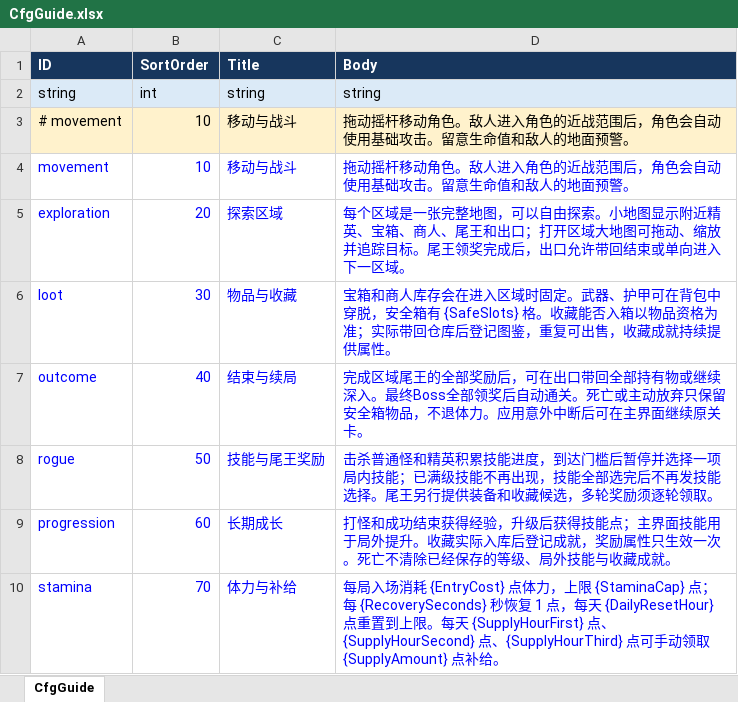
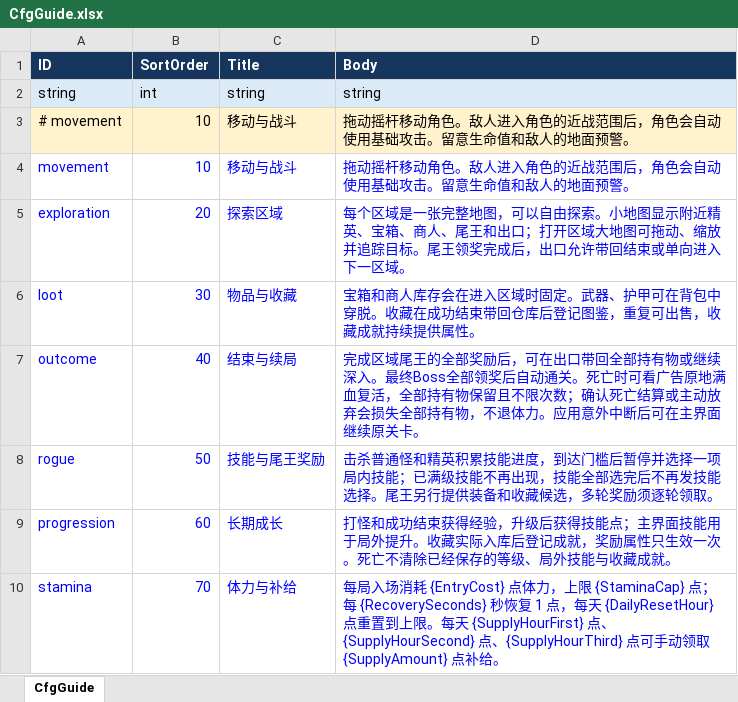
Before and after one commit to xujianan13/ProjectExtraction, an Excel workbook: config/excel/CfgGuide.xlsx, sheet CfgGuide, drawn as a sheet; values as stored, in another font and other column widths than the file's, no borders; the diff names each change by its address in the sheet, - before the commit and + after, or states it on an @@ line.

```diff
--- a/config/excel/CfgGuide.xlsx (sheet CfgGuide)
+++ b/config/excel/CfgGuide.xlsx (sheet CfgGuide)
-D6 (Body): …包中穿脱，安全箱有 {SafeSlots} 格。收藏能否入箱以物品资格为准；实际带回仓库…
+D6 (Body): …包中穿脱。收藏在成功结束带回仓库…
-D7 (Body): …关。死亡或主动放弃只保留安全箱物品，不退体…
+D7 (Body): …关。死亡时可看广告原地满血复活，全部持有物保留且不限次数；确认死亡结算或主动放弃会损失全部持有物，不退体…
```
Also changed, not shown: config/excel/CfgCollections.xlsx, config/excel/CfgProfile.xlsx, 47 other files.
